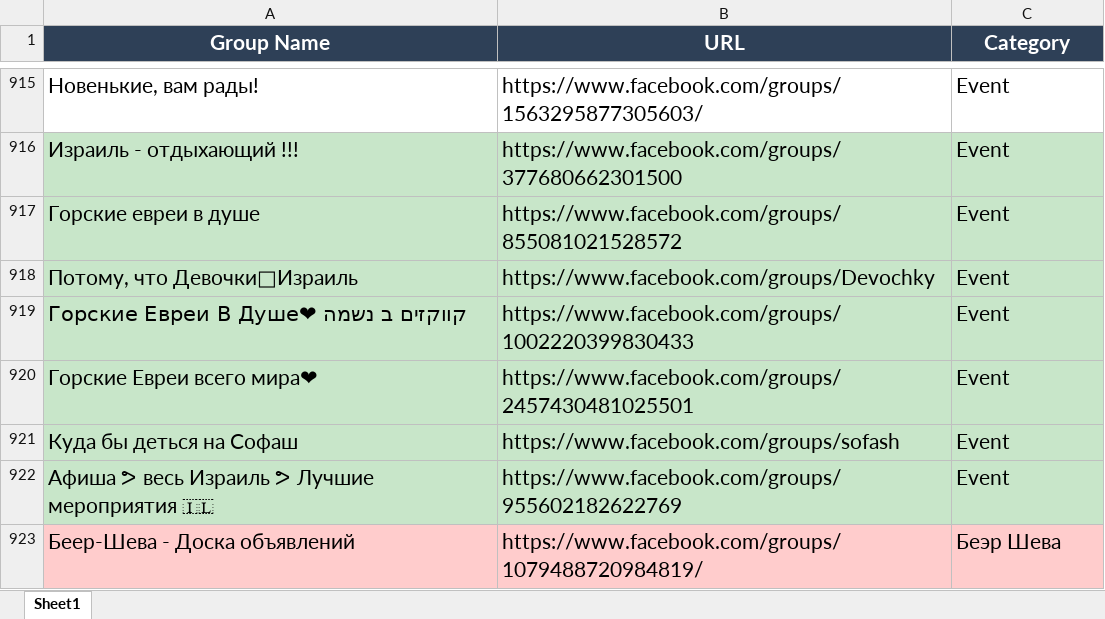
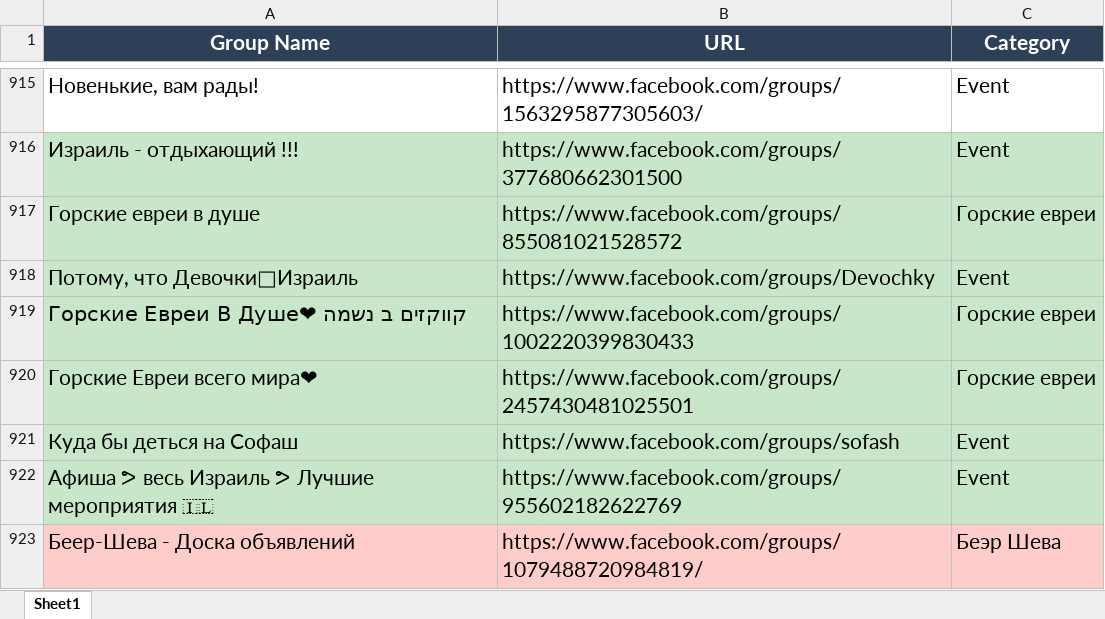
Before and after one commit to pashawein/Test_Facebook, an Excel workbook: Page_Bard/groups.xlsx, sheet Sheet1, drawn as a sheet; only a part is shown, gaps mark what is left out; values as stored, in another font and other column widths than the file's, no borders; the diff names each change by its address in the sheet, - before the commit and + after, or states it on an @@ line.

```diff
--- a/Page_Bard/groups.xlsx (sheet Sheet1)
+++ b/Page_Bard/groups.xlsx (sheet Sheet1)
-C917 (Category): Event
+C917 (Category): Горские евреи
-C919:C920 (Category): Event
+C919:C920 (Category): Горские евреи
```
